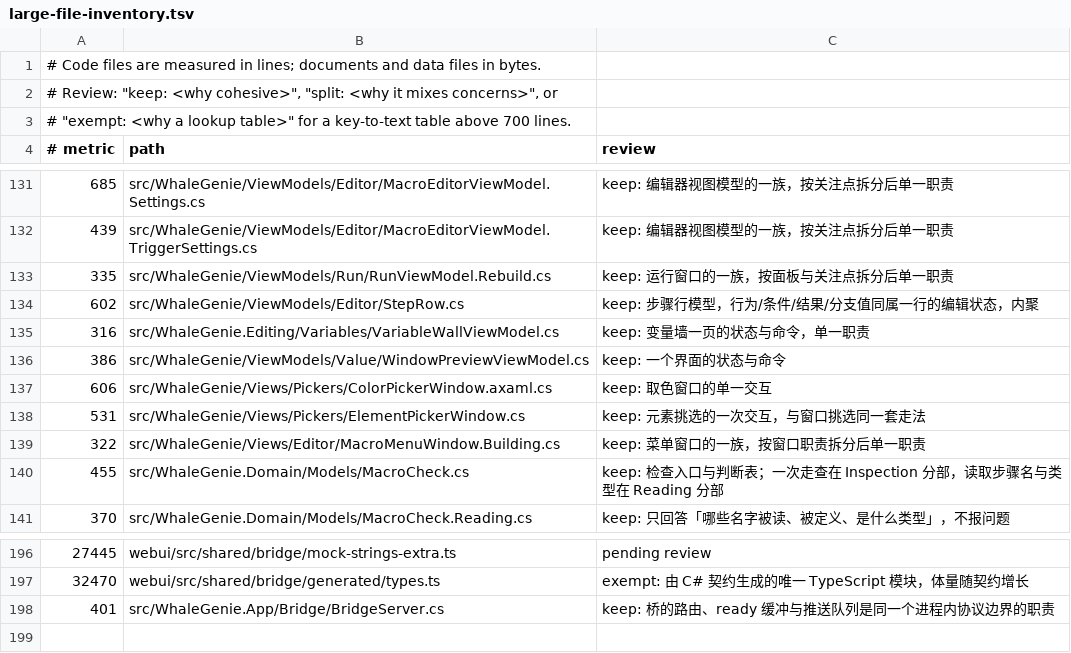
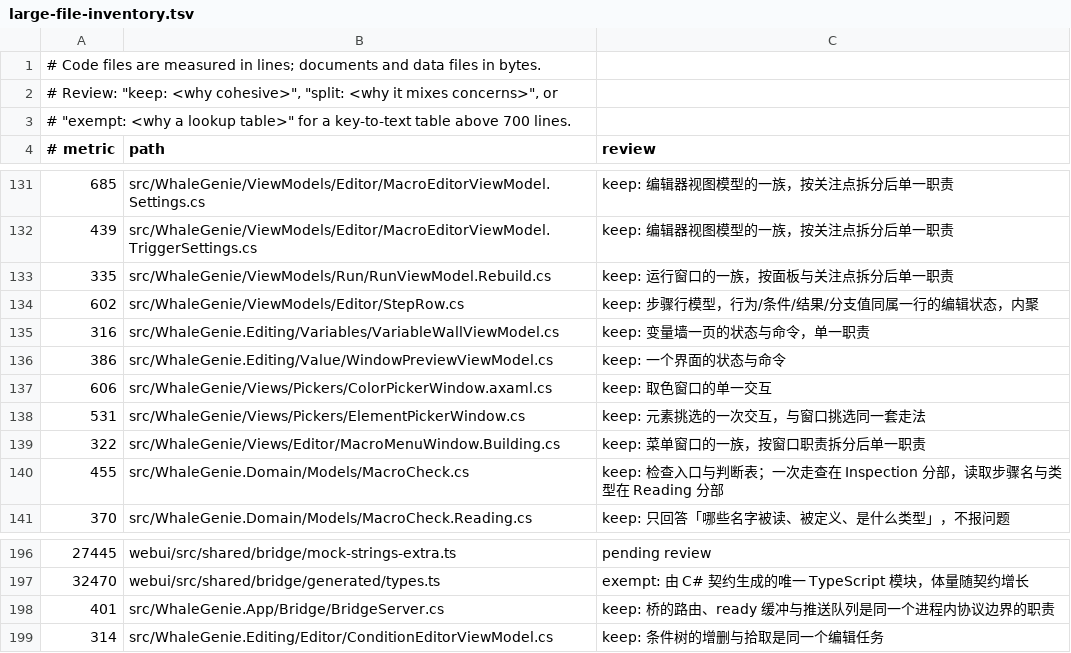
Before and after one commit to ilpoint/WhaleGenie, a TSV file: .githooks/large-file-inventory.tsv, drawn as a sheet; only a part is shown, gaps mark what is left out.

```diff
--- a/.githooks/large-file-inventory.tsv
+++ b/.githooks/large-file-inventory.tsv
@@ -135,3 +135,3 @@
 316	src/WhaleGenie.Editing/Variables/VariableWallViewModel.cs	keep: 变量墙一页的状态与命令，单一职责
-386	src/WhaleGenie/ViewModels/Value/WindowPreviewViewModel.cs	keep: 一个界面的状态与命令
+386	src/WhaleGenie.Editing/Value/WindowPreviewViewModel.cs	keep: 一个界面的状态与命令
 606	src/WhaleGenie/Views/Pickers/ColorPickerWindow.axaml.cs	keep: 取色窗口的单一交互
@@ -198 +198,2 @@
 401	src/WhaleGenie.App/Bridge/BridgeServer.cs	keep: 桥的路由、ready 缓冲与推送队列是同一个进程内协议边界的职责
+314	src/WhaleGenie.Editing/Editor/ConditionEditorViewModel.cs	keep: 条件树的增删与拾取是同一个编辑任务
```
Also changed, not shown: 42 other files.
